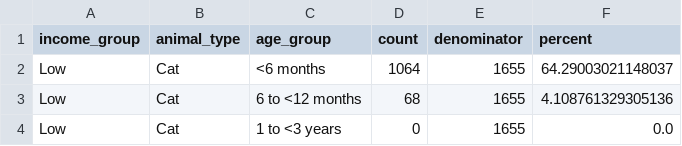
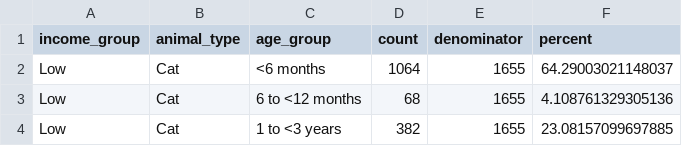
Before and after one commit to yxcnina/midterm-project, a CSV file: artifacts/income/tables/income_age_composition.csv, drawn as a sheet; only a part is shown; the diff covers the shown part only.

```diff
--- a/artifacts/income/tables/income_age_composition.csv
+++ b/artifacts/income/tables/income_age_composition.csv
@@ -3,2 +3,2 @@ Low,Cat,<6 months,1064,1655,64.29003021148037
 Low,Cat,6 to <12 months,68,1655,4.108761329305136
-Low,Cat,1 to <3 years,0,1655,0.0
+Low,Cat,1 to <3 years,382,1655,23.08157099697885
```
Also changed, not shown: 22 edited cells elsewhere in this file, artifacts/income/tables/income_outcomes_by_species_age.csv, 6 other files.
